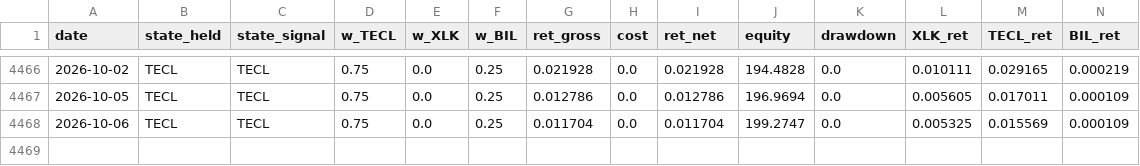
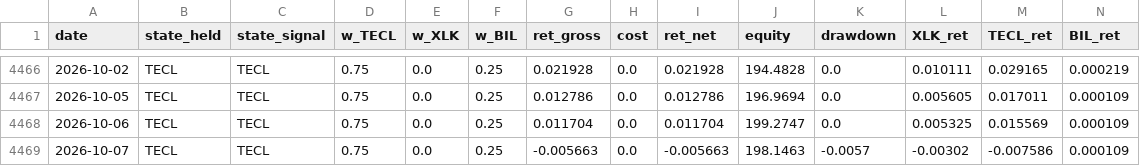
Before and after one commit to dampiermike/TECL_XLK_BIL_timing, a CSV file: results/equity_curve.csv, drawn as a sheet; only a part is shown, gaps mark what is left out.

Commit message:
Daily data update — 2026-10-07

```diff
--- a/results/equity_curve.csv
+++ b/results/equity_curve.csv
@@ -4468 +4468,2 @@ date,state_held,state_signal,w_TECL,w_XLK,w_BIL,ret_gross,cost,ret_net,equity,dr
 2026-10-06,TECL,TECL,0.75,0.0,0.25,0.011704,0.0,0.011704,199.2747,0.0,0.005325,0.015569,0.000109
+2026-10-07,TECL,TECL,0.75,0.0,0.25,-0.005663,0.0,-0.005663,198.1463,-0.0057,-0.00302,-0.007586,0.000109
```
Also changed, not shown: results/trades.csv, 11 other files.
